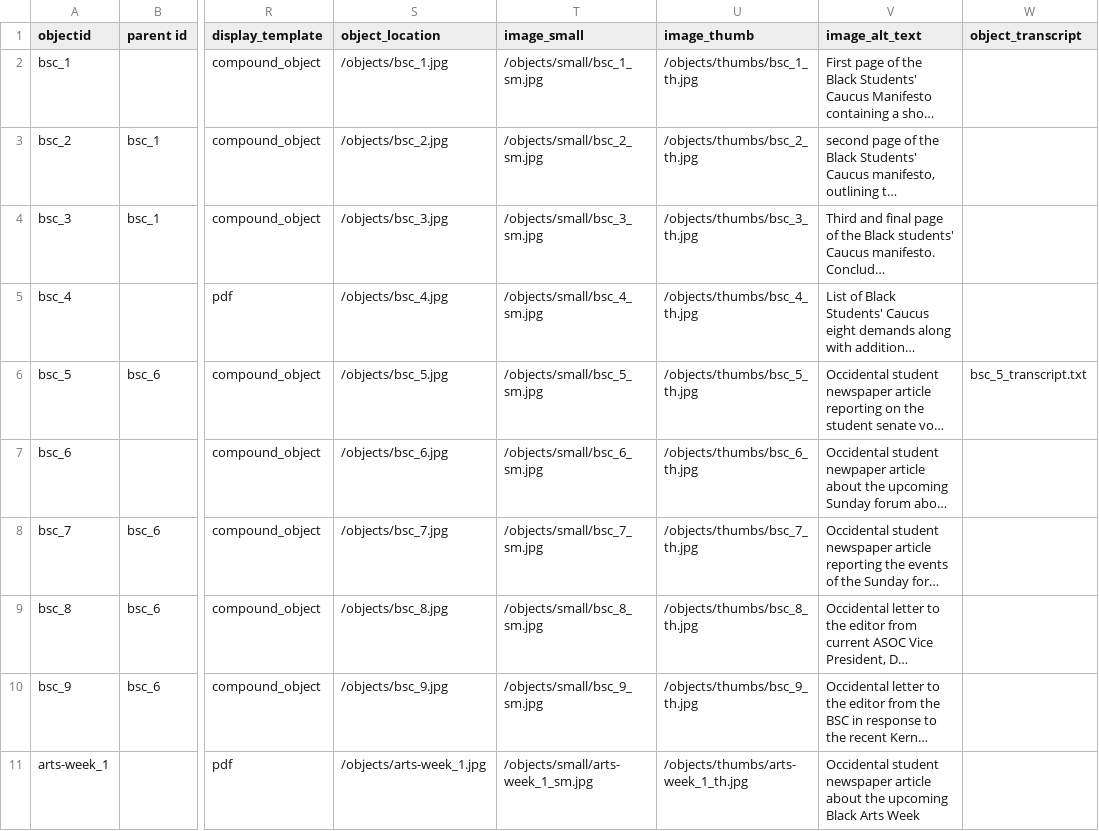
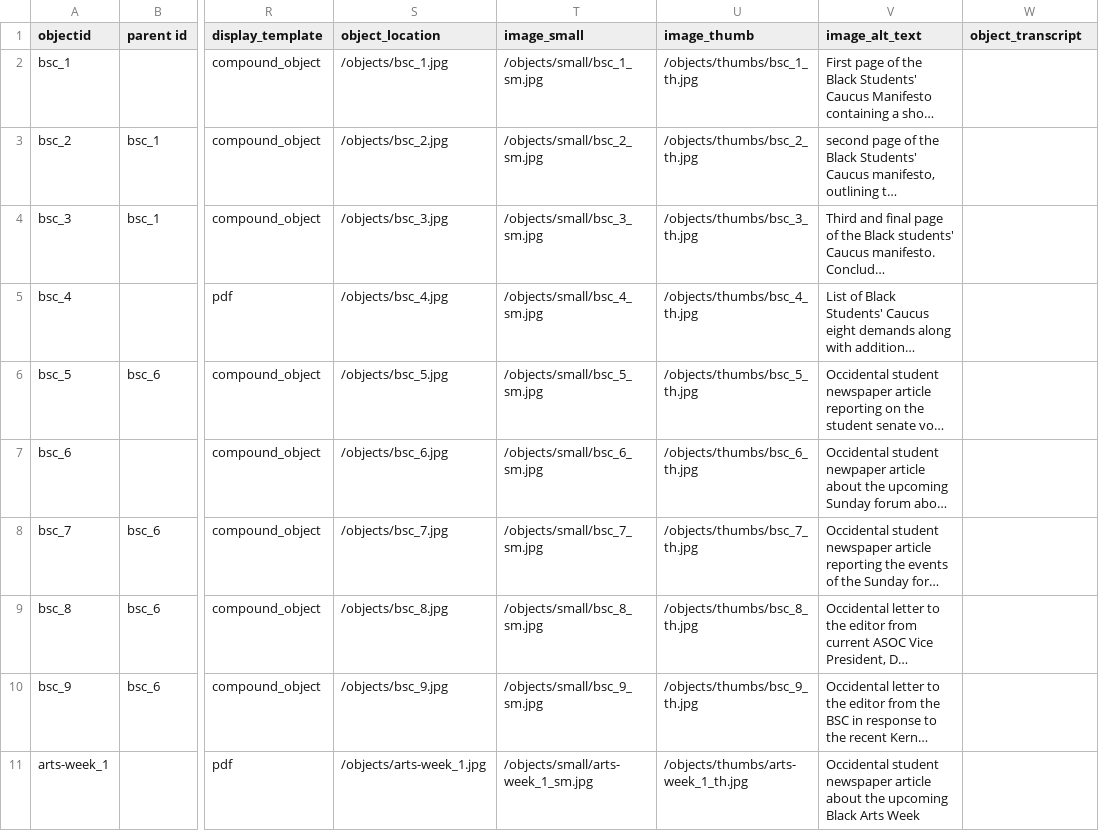
Before and after one commit to aaliyah808/CHBL-archive, a CSV file: _data/objectdemo_metadata.csv, drawn as a sheet; only a part is shown, gaps mark what is left out; long unchanged cells end in …; the diff names each change by its address in the sheet, - before the commit and + after, or states it on an @@ line.

Commit message:
Update objectdemo_metadata.csv

```diff
--- a/_data/objectdemo_metadata.csv
+++ b/_data/objectdemo_metadata.csv
-W6 (object_transcript): bsc_5_transcript.txt
+W6 (object_transcript): (empty)
```
